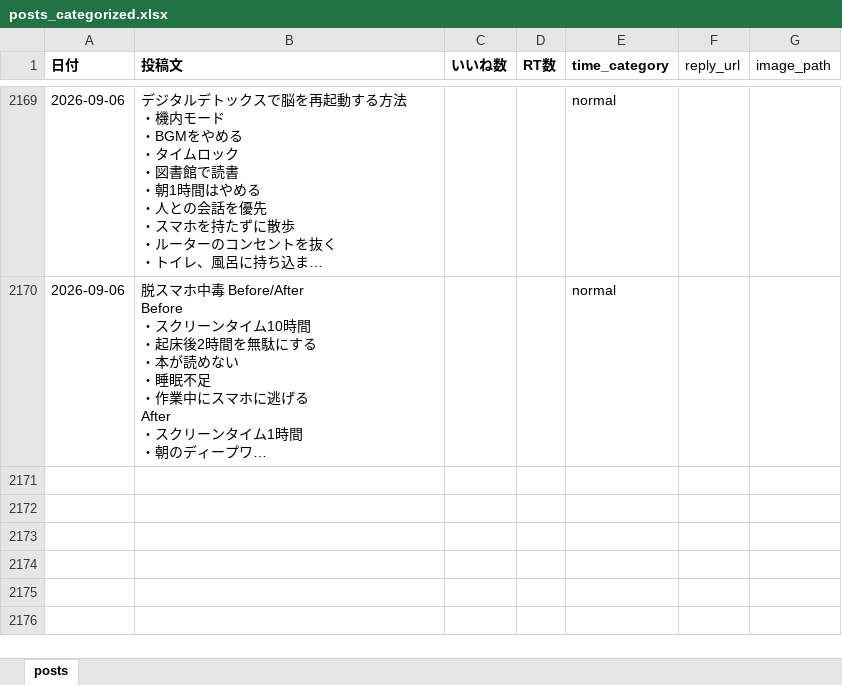
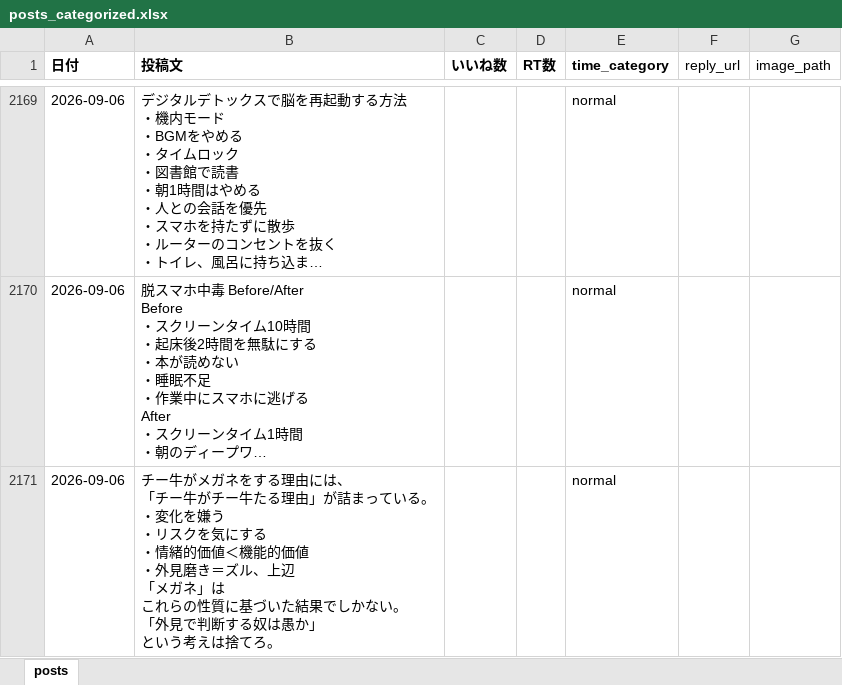
Before and after one commit to kotablog23-hub/sigma-auto-post, an Excel workbook: x_posts/posts_categorized.xlsx, sheet posts, drawn as a sheet; only a part is shown, gaps mark what is left out; long unchanged cells end in …; values as stored, in another font and other column widths than the file's, no borders; ↵ is a line break in a cell; the diff names each change by its address in the sheet, - before the commit and + after, or states it on an @@ line.

Commit message:
手動投稿を追加: 2026-09-06 チー牛がメガネをする理由

```diff
--- a/x_posts/posts_categorized.xlsx (sheet posts)
+++ b/x_posts/posts_categorized.xlsx (sheet posts)
+row 2171: 2026-09-06 | チー牛がメガネをする理由には、 ↵ 「チー牛がチー牛たる理由」が詰まっている。 ↵ ・変化を嫌う ↵ ・リスクを気にする ↵ ・情緒的価値＜機能的価値 ↵ ・外見磨き＝ズル、上辺 ↵ 「メガネ」は ↵ これらの性質に基づいた結果でしかない。 ↵ 「外見で判断する奴は愚か」 ↵ という考えは捨てろ。 |  |  | normal
```
